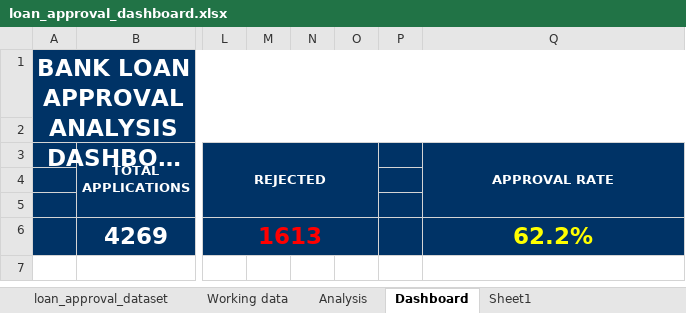
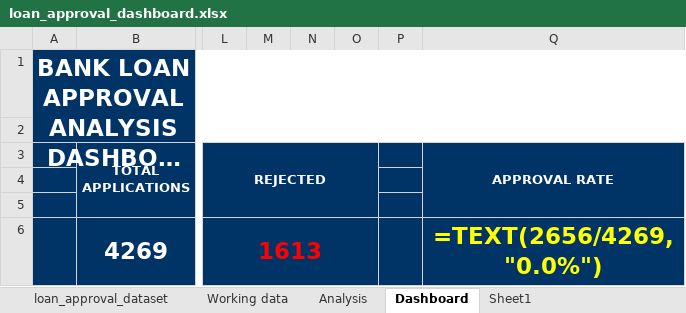
Before and after one commit to niteshsharmaattri/bank-loan-approval-analysis, an Excel workbook: loan_approval_dashboard.xlsx, sheet Dashboard, drawn as a sheet; only a part is shown, gaps mark what is left out; long unchanged cells end in …; values as stored, in another font and other column widths than the file's, no borders; formulas are shown in place of their values; charts and pictures not drawn; the diff names each change by its address in the sheet, - before the commit and + after, or states it on an @@ line.

Commit message:
updated

```diff
--- a/loan_approval_dashboard.xlsx (sheet Dashboard)
+++ b/loan_approval_dashboard.xlsx (sheet Dashboard)
-Q6 (APPROVAL RATE): 62.2%
+Q6 (APPROVAL RATE): =TEXT(2656/4269,"0.0%")
```
Also changed, not shown: charts or pictures.
